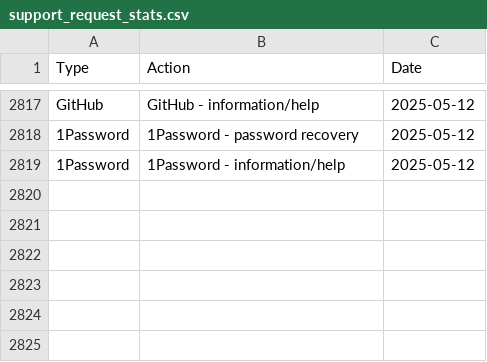
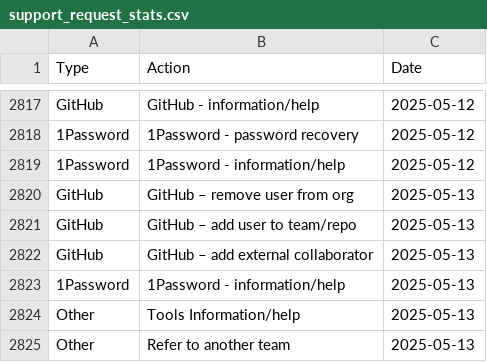
Before and after one commit to ministryofjustice/operations-engineering-kpi-dashboard, a CSV file: data/production/support_request_stats.csv, drawn as a sheet; only a part is shown, gaps mark what is left out.

Commit message:
Upload support request data

```diff
--- a/data/production/support_request_stats.csv
+++ b/data/production/support_request_stats.csv
@@ -2819 +2819,7 @@ GitHub,GitHub - information/help,2025-05-12
 1Password,1Password - information/help,2025-05-12
+GitHub,GitHub – remove user from org,2025-05-13
+GitHub,GitHub – add user to team/repo,2025-05-13
+GitHub,GitHub – add external collaborator,2025-05-13
+1Password,1Password - information/help,2025-05-13
+Other,Tools Information/help,2025-05-13
+Other,Refer to another team,2025-05-13
```
